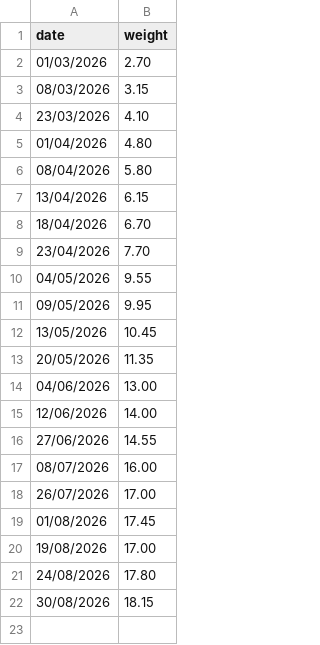
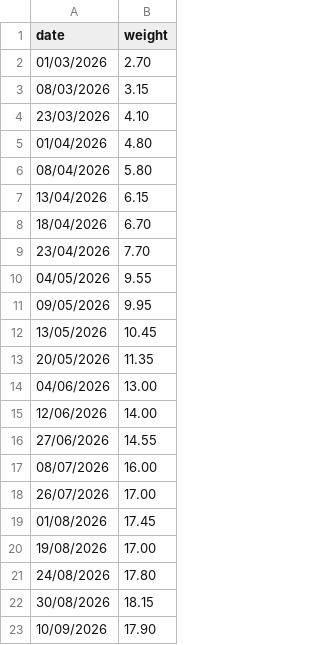
Before and after one commit to mapama247/inu-growth, a CSV file: weights.csv, drawn as a sheet; the diff names each change by its address in the sheet, - before the commit and + after, or states it on an @@ line.

Commit message:
Update weights.csv

```diff
--- a/weights.csv
+++ b/weights.csv
+row 23: 10/09/2026 | 17.90
```
